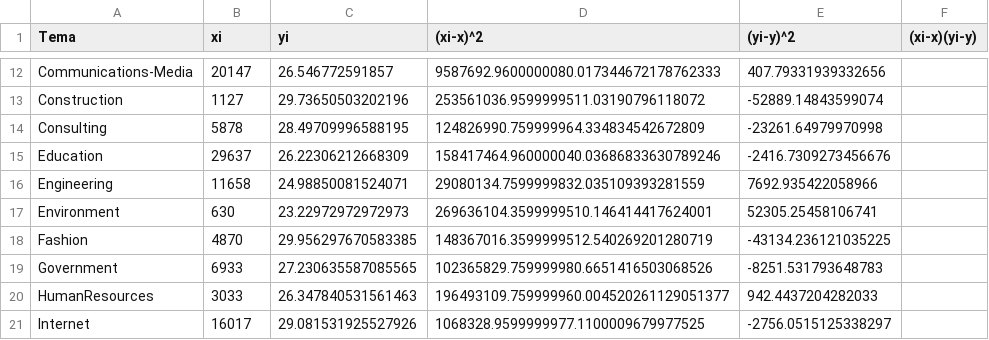
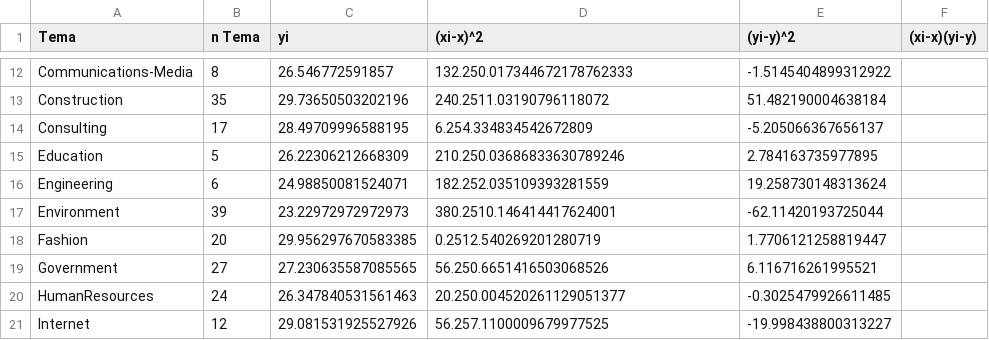
Before and after one commit to juanbulls/wjJuanRuiz, a CSV file: correlacion.csv, drawn as a sheet; only a part is shown, gaps mark what is left out; the diff covers the shown part only; the diff names each change by its address in the sheet, - before the commit and + after, or states it on an @@ line.

```diff
--- a/correlacion.csv
+++ b/correlacion.csv
-B1: xi
+B1: n Tema
-B12 (n Tema): 20147
+B12 (n Tema): 8
-D12 ((xi-x)^2): 9587692.9600000080.017344672178762333
+D12 ((xi-x)^2): 132.250.017344672178762333
-E12 ((yi-y)^2): 407.79331939332656
+E12 ((yi-y)^2): -1.5145404899312922
-B13 (n Tema): 1127
+B13 (n Tema): 35
-D13 ((xi-x)^2): 253561036.9599999511.03190796118072
+D13 ((xi-x)^2): 240.2511.03190796118072
-E13 ((yi-y)^2): -52889.14843599074
+E13 ((yi-y)^2): 51.482190004638184
-B14 (n Tema): 5878
+B14 (n Tema): 17
-D14 ((xi-x)^2): 124826990.759999964.334834542672809
+D14 ((xi-x)^2): 6.254.334834542672809
-E14 ((yi-y)^2): -23261.64979970998
+E14 ((yi-y)^2): -5.205066367656137
-B15 (n Tema): 29637
+B15 (n Tema): 5
-D15 ((xi-x)^2): 158417464.960000040.03686833630789246
+D15 ((xi-x)^2): 210.250.03686833630789246
-E15 ((yi-y)^2): -2416.7309273456676
+E15 ((yi-y)^2): 2.784163735977895
-B16 (n Tema): 11658
+B16 (n Tema): 6
-D16 ((xi-x)^2): 29080134.7599999832.035109393281559
+D16 ((xi-x)^2): 182.252.035109393281559
-E16 ((yi-y)^2): 7692.935422058966
+E16 ((yi-y)^2): 19.258730148313624
-B17 (n Tema): 630
+B17 (n Tema): 39
-D17 ((xi-x)^2): 269636104.3599999510.146414417624001
+D17 ((xi-x)^2): 380.2510.146414417624001
-E17 ((yi-y)^2): 52305.25458106741
+E17 ((yi-y)^2): -62.11420193725044
-B18 (n Tema): 4870
+B18 (n Tema): 20
-D18 ((xi-x)^2): 148367016.3599999512.540269201280719
+D18 ((xi-x)^2): 0.2512.540269201280719
-E18 ((yi-y)^2): -43134.236121035225
+E18 ((yi-y)^2): 1.7706121258819447
-B19 (n Tema): 6933
+B19 (n Tema): 27
-D19 ((xi-x)^2): 102365829.759999980.6651416503068526
+D19 ((xi-x)^2): 56.250.6651416503068526
-E19 ((yi-y)^2): -8251.531793648783
+E19 ((yi-y)^2): 6.116716261995521
-B20 (n Tema): 3033
+B20 (n Tema): 24
-D20 ((xi-x)^2): 196493109.759999960.004520261129051377
+D20 ((xi-x)^2): 20.250.004520261129051377
-E20 ((yi-y)^2): 942.4437204282033
+E20 ((yi-y)^2): -0.3025479926611485
-B21 (n Tema): 16017
+B21 (n Tema): 12
-D21 ((xi-x)^2): 1068328.9599999977.1100009679977525
+D21 ((xi-x)^2): 56.257.1100009679977525
-E21 ((yi-y)^2): -2756.0515125338297
+E21 ((yi-y)^2): -19.998438800313227
```
Also changed, not shown: 90 edited cells elsewhere in this file, 2 other files.
